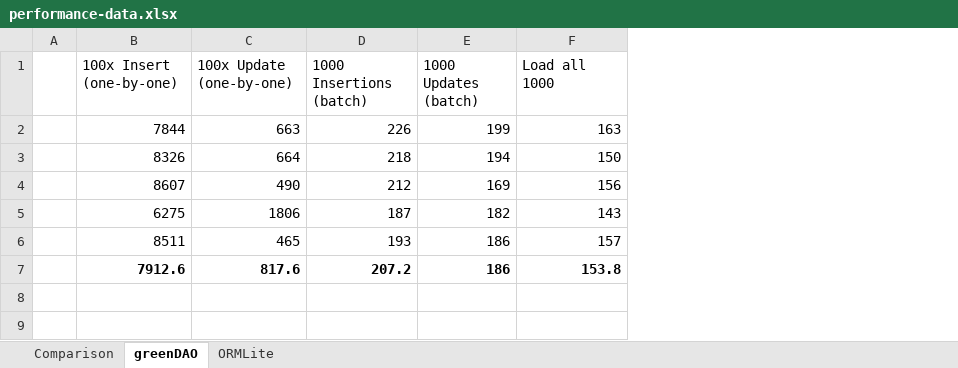
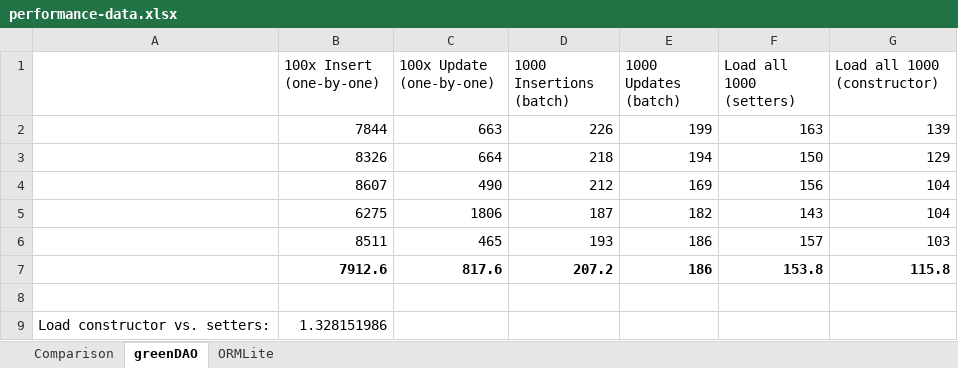
Before and after one commit to greenrobot/greenDAO, an Excel workbook: DaoGenerator/performance/performance-data.xlsx, sheet greenDAO, drawn as a sheet; values as stored, in another font and other column widths than the file's, no borders; removed rows and columns are numbered as before the commit, all else as after; the diff names each change by its address in the sheet, - before the commit and + after, or states it on an @@ line.

Commit message:
read uses constructor if available

```diff
--- a/DaoGenerator/performance/performance-data.xlsx (sheet greenDAO)
+++ b/DaoGenerator/performance/performance-data.xlsx (sheet greenDAO)
-column A, empty
+column A, empty
+column G (Load all 1000 (constructor)), rows 2-7: 139 | 129 | 104 | 104 | 103 | 115.8
-F1: Load all 1000
+F1: Load all 1000 (setters)
+row 8: (empty)
+row 9: Load constructor vs. setters: | 1.328151986
```
Also changed, not shown: sheet Comparison, charts or pictures, 8 other files.
